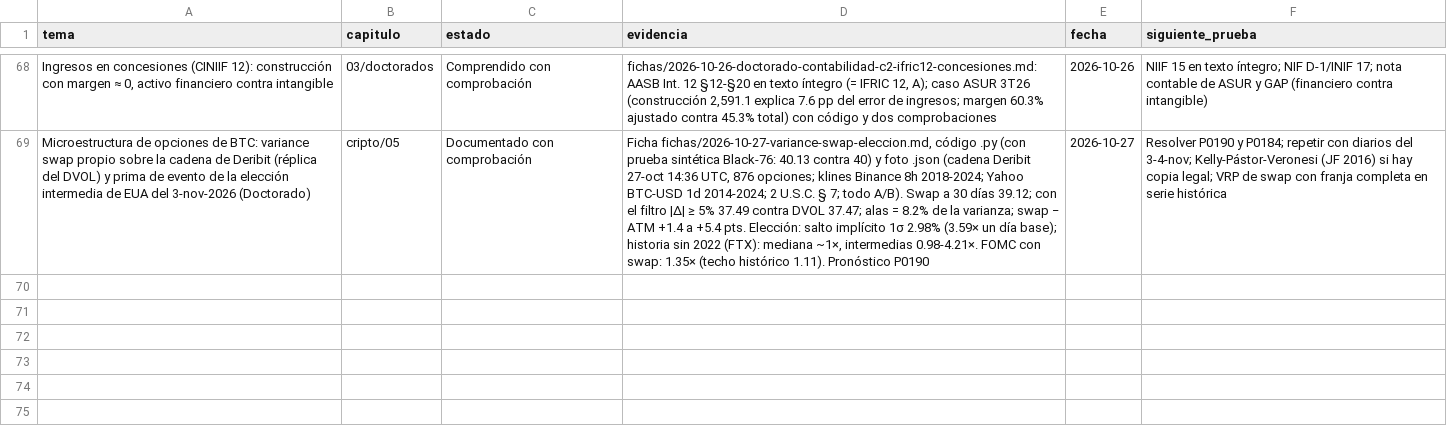
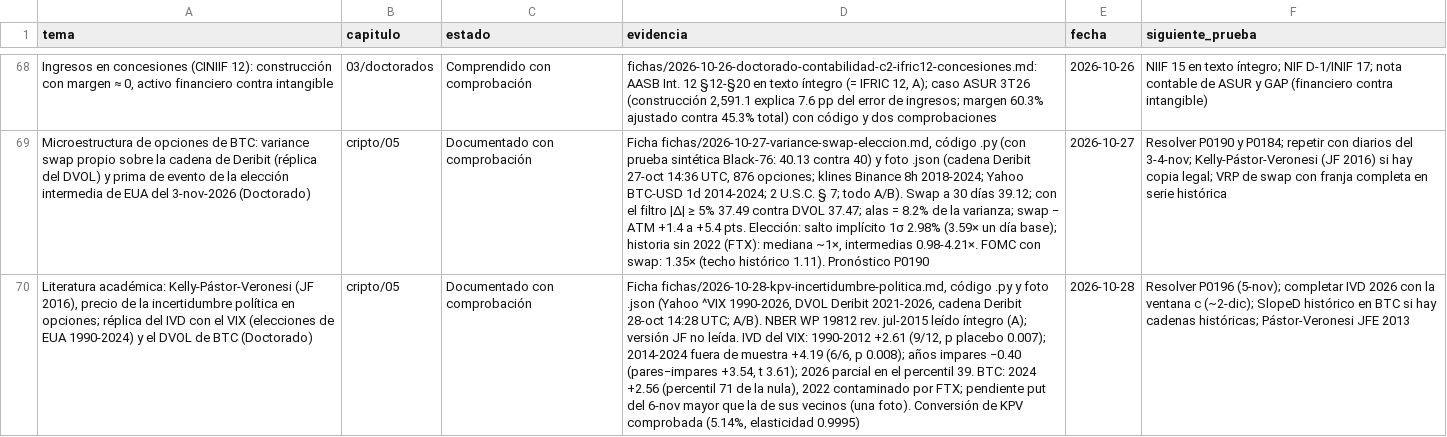
Before and after one commit to izurieta77/New1, a CSV file: conocimiento/estado-de-dominio.csv, drawn as a sheet; only a part is shown, gaps mark what is left out; the diff names each change by its address in the sheet, - before the commit and + after, or states it on an @@ line.

```diff
--- a/conocimiento/estado-de-dominio.csv
+++ b/conocimiento/estado-de-dominio.csv
+row 70: Literatura académica: Kelly-Pástor-Veronesi (JF 2016), precio de la incertidumbre política en opciones; réplica del IVD con el VIX (elecciones de EUA 1990-2024) y el DVOL de BTC (Doctorado) | cripto/05 | Documentado con comprobación | Ficha fichas/2026-10-28-kpv-incertidumbre-politica.md, código .py y foto .json (Yahoo ^VIX 1990-2026, DVOL Deribit 2021-2026, cadena Deribit 28-oct 14:28 UTC; A/B). NBER WP 19812 rev. jul-2015 leído íntegro (A); versión JF no leída. IVD del VIX: 1990-2012 +2.61 (9/12, p placebo 0.007); 2014-2024 fuera de muestra +4.19 (6/6, p 0.008); años impares −0.40 (pares−impares +3.54, t 3.61); 2026 parcial en el percentil 39. BTC: 2024 +2.56 (percentil 71 de la nula), 2022 contaminado por FTX; pendiente put del 6-nov mayor que la de sus vecinos (una foto). Conversión de KPV comprobada (5.14%, elasticidad 0.9995) | 2026-10-28 | Resolver P0196 (5-nov); completar IVD 2026 con la ventana c (~2-dic); SlopeD histórico en BTC si hay cadenas históricas; Pástor-Veronesi JFE 2013
```
Also changed, not shown: bitacora/pronosticos.csv, 8 other files.
